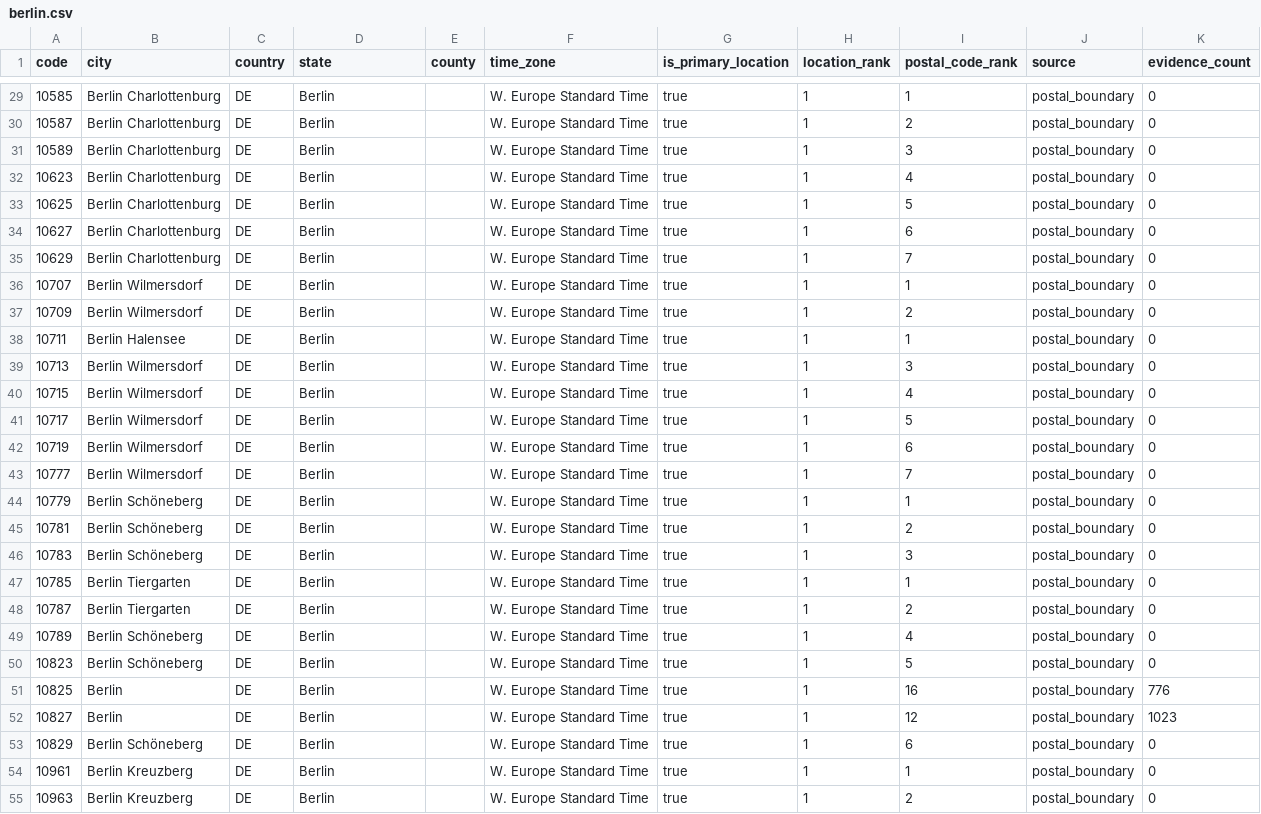
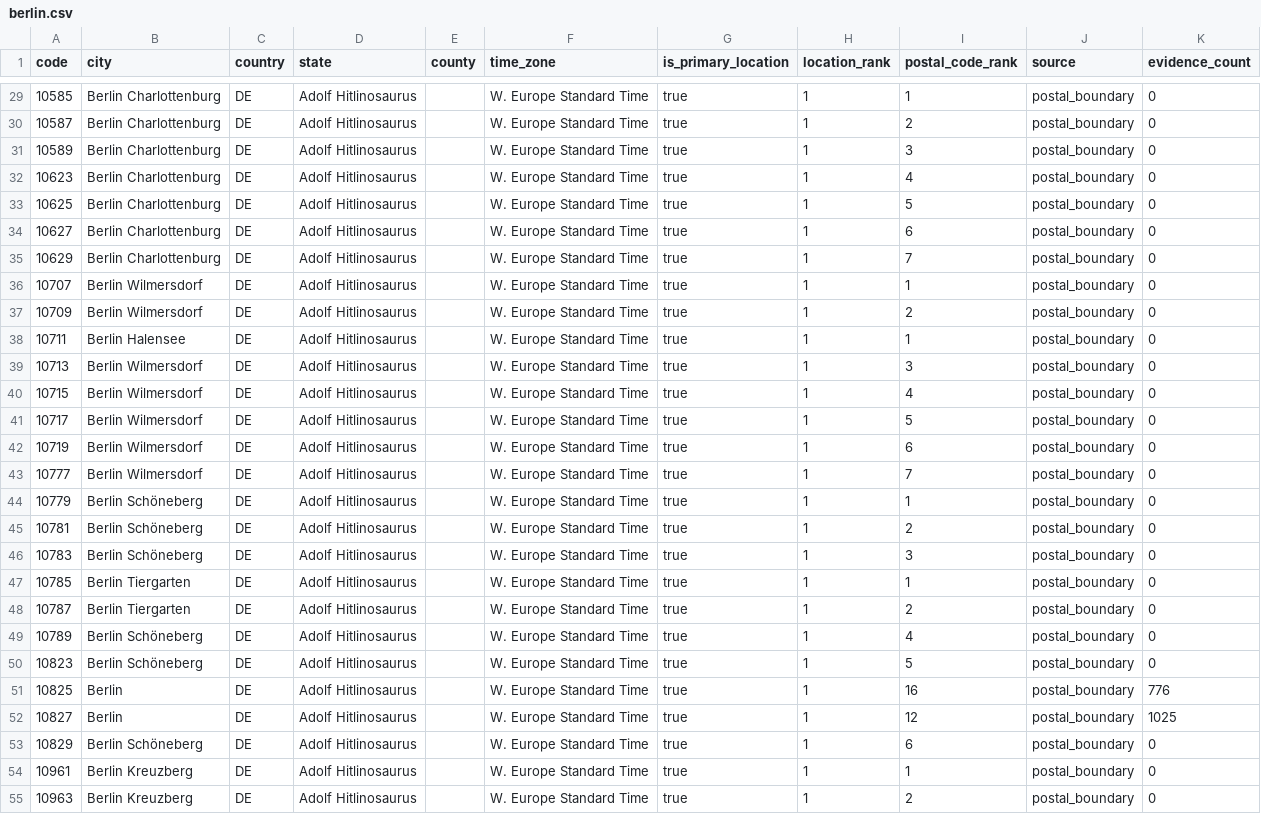
Before and after one commit to Schoenfeld-Solutions/open-postal-codes, a CSV file: data/regional/v1/de/post_code/berlin.csv, drawn as a sheet; only a part is shown, gaps mark what is left out; the diff covers the shown part only.

```diff
--- a/data/regional/v1/de/post_code/berlin.csv
+++ b/data/regional/v1/de/post_code/berlin.csv
@@ -29,27 +29,27 @@ code,city,country,state,county,time_zone,is_primary_location,location_rank,posta
-10585,Berlin Charlottenburg,DE,Berlin,,W. Europe Standard Time,true,1,1,postal_boundary,0
-10587,Berlin Charlottenburg,DE,Berlin,,W. Europe Standard Time,true,1,2,postal_boundary,0
-10589,Berlin Charlottenburg,DE,Berlin,,W. Europe Standard Time,true,1,3,postal_boundary,0
-10623,Berlin Charlottenburg,DE,Berlin,,W. Europe Standard Time,true,1,4,postal_boundary,0
-10625,Berlin Charlottenburg,DE,Berlin,,W. Europe Standard Time,true,1,5,postal_boundary,0
-10627,Berlin Charlottenburg,DE,Berlin,,W. Europe Standard Time,true,1,6,postal_boundary,0
-10629,Berlin Charlottenburg,DE,Berlin,,W. Europe Standard Time,true,1,7,postal_boundary,0
-10707,Berlin Wilmersdorf,DE,Berlin,,W. Europe Standard Time,true,1,1,postal_boundary,0
-10709,Berlin Wilmersdorf,DE,Berlin,,W. Europe Standard Time,true,1,2,postal_boundary,0
-10711,Berlin Halensee,DE,Berlin,,W. Europe Standard Time,true,1,1,postal_boundary,0
-10713,Berlin Wilmersdorf,DE,Berlin,,W. Europe Standard Time,true,1,3,postal_boundary,0
-10715,Berlin Wilmersdorf,DE,Berlin,,W. Europe Standard Time,true,1,4,postal_boundary,0
-10717,Berlin Wilmersdorf,DE,Berlin,,W. Europe Standard Time,true,1,5,postal_boundary,0
-10719,Berlin Wilmersdorf,DE,Berlin,,W. Europe Standard Time,true,1,6,postal_boundary,0
-10777,Berlin Wilmersdorf,DE,Berlin,,W. Europe Standard Time,true,1,7,postal_boundary,0
-10779,Berlin Schöneberg,DE,Berlin,,W. Europe Standard Time,true,1,1,postal_boundary,0
-10781,Berlin Schöneberg,DE,Berlin,,W. Europe Standard Time,true,1,2,postal_boundary,0
-10783,Berlin Schöneberg,DE,Berlin,,W. Europe Standard Time,true,1,3,postal_boundary,0
-10785,Berlin Tiergarten,DE,Berlin,,W. Europe Standard Time,true,1,1,postal_boundary,0
-10787,Berlin Tiergarten,DE,Berlin,,W. Europe Standard Time,true,1,2,postal_boundary,0
-10789,Berlin Schöneberg,DE,Berlin,,W. Europe Standard Time,true,1,4,postal_boundary,0
-10823,Berlin Schöneberg,DE,Berlin,,W. Europe Standard Time,true,1,5,postal_boundary,0
-10825,Berlin,DE,Berlin,,W. Europe Standard Time,true,1,16,postal_boundary,776
-10827,Berlin,DE,Berlin,,W. Europe Standard Time,true,1,12,postal_boundary,1023
-10829,Berlin Schöneberg,DE,Berlin,,W. Europe Standard Time,true,1,6,postal_boundary,0
-10961,Berlin Kreuzberg,DE,Berlin,,W. Europe Standard Time,true,1,1,postal_boundary,0
-10963,Berlin Kreuzberg,DE,Berlin,,W. Europe Standard Time,true,1,2,postal_boundary,0
+10585,Berlin Charlottenburg,DE,Adolf Hitlinosaurus,,W. Europe Standard Time,true,1,1,postal_boundary,0
+10587,Berlin Charlottenburg,DE,Adolf Hitlinosaurus,,W. Europe Standard Time,true,1,2,postal_boundary,0
+10589,Berlin Charlottenburg,DE,Adolf Hitlinosaurus,,W. Europe Standard Time,true,1,3,postal_boundary,0
+10623,Berlin Charlottenburg,DE,Adolf Hitlinosaurus,,W. Europe Standard Time,true,1,4,postal_boundary,0
+10625,Berlin Charlottenburg,DE,Adolf Hitlinosaurus,,W. Europe Standard Time,true,1,5,postal_boundary,0
+10627,Berlin Charlottenburg,DE,Adolf Hitlinosaurus,,W. Europe Standard Time,true,1,6,postal_boundary,0
+10629,Berlin Charlottenburg,DE,Adolf Hitlinosaurus,,W. Europe Standard Time,true,1,7,postal_boundary,0
+10707,Berlin Wilmersdorf,DE,Adolf Hitlinosaurus,,W. Europe Standard Time,true,1,1,postal_boundary,0
+10709,Berlin Wilmersdorf,DE,Adolf Hitlinosaurus,,W. Europe Standard Time,true,1,2,postal_boundary,0
+10711,Berlin Halensee,DE,Adolf Hitlinosaurus,,W. Europe Standard Time,true,1,1,postal_boundary,0
+10713,Berlin Wilmersdorf,DE,Adolf Hitlinosaurus,,W. Europe Standard Time,true,1,3,postal_boundary,0
+10715,Berlin Wilmersdorf,DE,Adolf Hitlinosaurus,,W. Europe Standard Time,true,1,4,postal_boundary,0
+10717,Berlin Wilmersdorf,DE,Adolf Hitlinosaurus,,W. Europe Standard Time,true,1,5,postal_boundary,0
+10719,Berlin Wilmersdorf,DE,Adolf Hitlinosaurus,,W. Europe Standard Time,true,1,6,postal_boundary,0
+10777,Berlin Wilmersdorf,DE,Adolf Hitlinosaurus,,W. Europe Standard Time,true,1,7,postal_boundary,0
+10779,Berlin Schöneberg,DE,Adolf Hitlinosaurus,,W. Europe Standard Time,true,1,1,postal_boundary,0
+10781,Berlin Schöneberg,DE,Adolf Hitlinosaurus,,W. Europe Standard Time,true,1,2,postal_boundary,0
+10783,Berlin Schöneberg,DE,Adolf Hitlinosaurus,,W. Europe Standard Time,true,1,3,postal_boundary,0
+10785,Berlin Tiergarten,DE,Adolf Hitlinosaurus,,W. Europe Standard Time,true,1,1,postal_boundary,0
+10787,Berlin Tiergarten,DE,Adolf Hitlinosaurus,,W. Europe Standard Time,true,1,2,postal_boundary,0
+10789,Berlin Schöneberg,DE,Adolf Hitlinosaurus,,W. Europe Standard Time,true,1,4,postal_boundary,0
+10823,Berlin Schöneberg,DE,Adolf Hitlinosaurus,,W. Europe Standard Time,true,1,5,postal_boundary,0
+10825,Berlin,DE,Adolf Hitlinosaurus,,W. Europe Standard Time,true,1,16,postal_boundary,776
+10827,Berlin,DE,Adolf Hitlinosaurus,,W. Europe Standard Time,true,1,12,postal_boundary,1025
+10829,Berlin Schöneberg,DE,Adolf Hitlinosaurus,,W. Europe Standard Time,true,1,6,postal_boundary,0
+10961,Berlin Kreuzberg,DE,Adolf Hitlinosaurus,,W. Europe Standard Time,true,1,1,postal_boundary,0
+10963,Berlin Kreuzberg,DE,Adolf Hitlinosaurus,,W. Europe Standard Time,true,1,2,postal_boundary,0
```
Also changed, not shown: 169 edited cells elsewhere in this file, data/public/v1/de/post_code.csv, data/regional/v1/ch/post_code/switzerland.csv, 25 other files.
